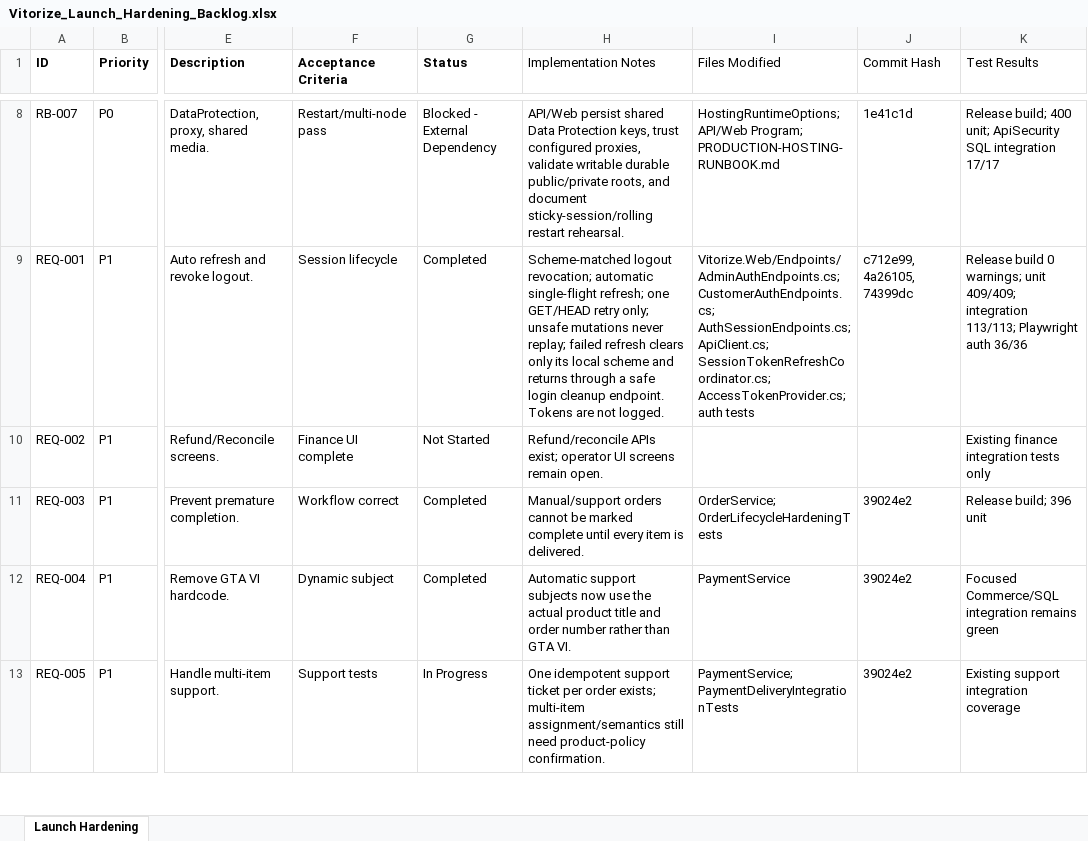
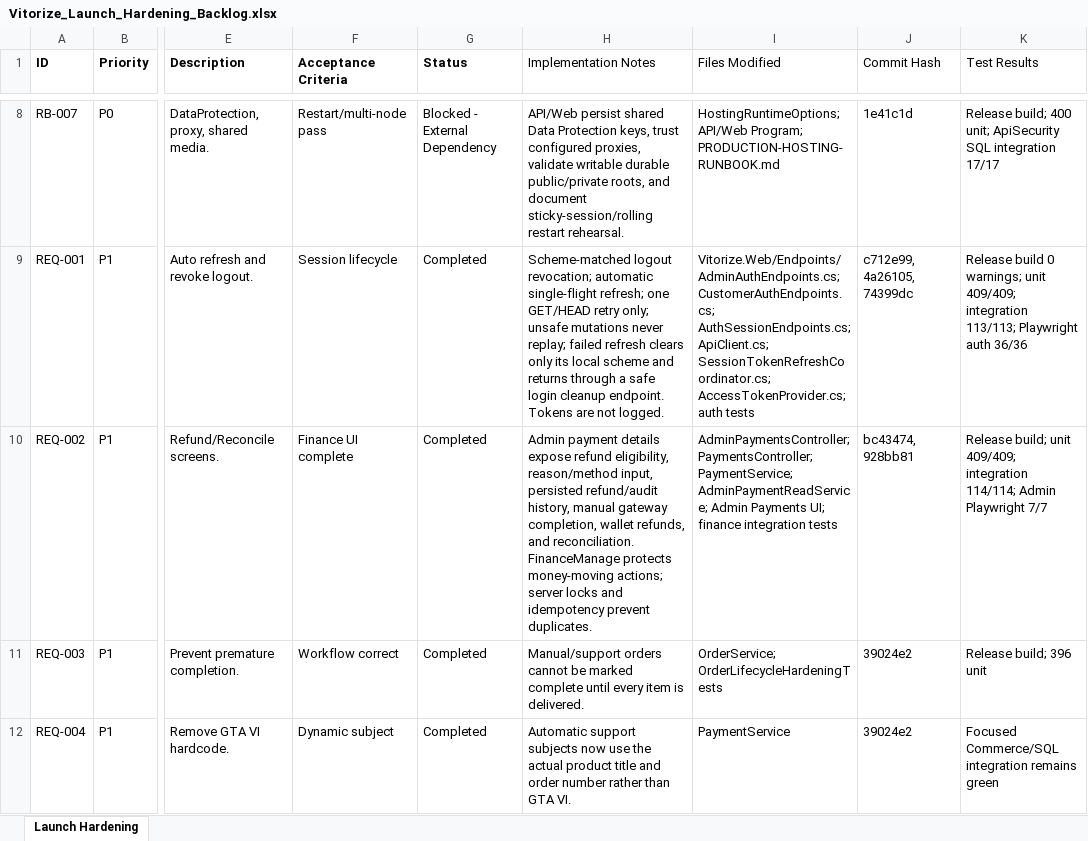
Before and after one commit to Hosein-Bakhshayesh/Vitorize, an Excel workbook: outputs/launch-hardening/Vitorize_Launch_Hardening_Backlog.xlsx, sheet Launch Hardening, drawn as a sheet; only a part is shown, gaps mark what is left out; the shorter side is filled out with more unchanged rows; values as stored, in another font and other column widths than the file's, no borders; the diff names each change by its address in the sheet, - before the commit and + after, or states it on an @@ line.

Commit message:
docs(backlog): mark refund operations complete

```diff
--- a/outputs/launch-hardening/Vitorize_Launch_Hardening_Backlog.xlsx (sheet Launch Hardening)
+++ b/outputs/launch-hardening/Vitorize_Launch_Hardening_Backlog.xlsx (sheet Launch Hardening)
-G10 (Status): Not Started
+G10 (Status): Completed
-H10 (Implementation Notes): Refund/reconcile APIs exist; operator UI screens remain open.
+H10 (Implementation Notes): Admin payment details expose refund eligibility, reason/method input, persisted refund/audit history, manual gateway completion, wallet refunds, and reconciliation. FinanceManage protects money-moving actions; server locks and idempotency prevent duplicates.
-I10 (Files Modified): (empty)
+I10 (Files Modified): AdminPaymentsController; PaymentsController; PaymentService; AdminPaymentReadService; Admin Payments UI; finance integration tests
-J10 (Commit Hash): (empty)
+J10 (Commit Hash): bc43474, 928bb81
-K10 (Test Results): Existing finance integration tests only
+K10 (Test Results): Release build; unit 409/409; integration 114/114; Admin Playwright 7/7
```
